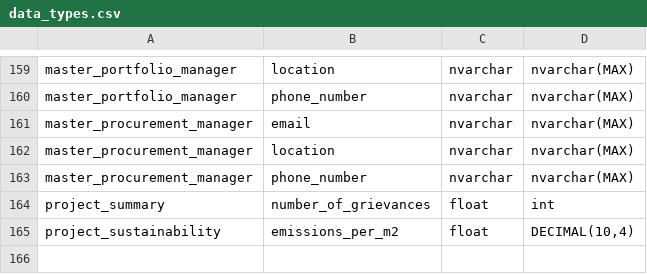
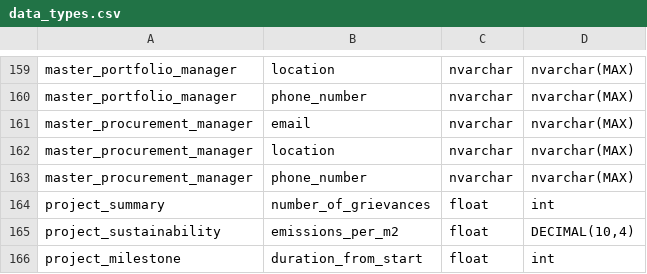
Before and after one commit to Husseinelghoul/database_revamp, a CSV file: config/data_quality_changes/data_types.csv, drawn as a sheet; only a part is shown, gaps mark what is left out; the diff names each change by its address in the sheet, - before the commit and + after, or states it on an @@ line.

Commit message:
raghu requests phase 2 addition

```diff
--- a/config/data_quality_changes/data_types.csv
+++ b/config/data_quality_changes/data_types.csv
+row 166: project_milestone | duration_from_start | float | int
```
